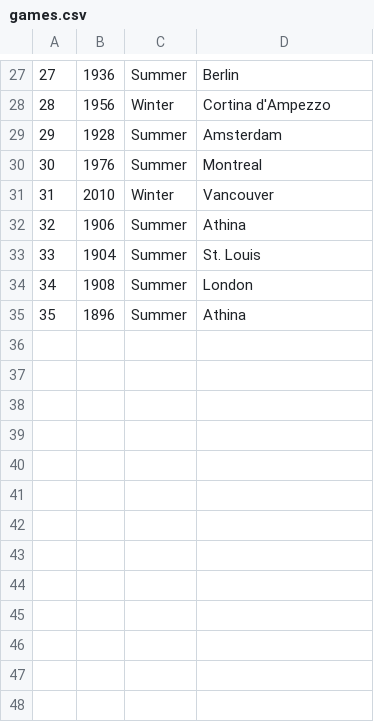
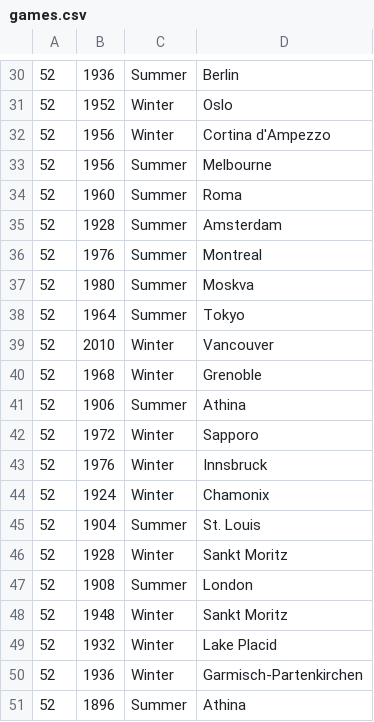
Before and after one commit to rasmussenmatthew/cs257, a CSV file: database/games.csv, drawn as a sheet; only a part is shown, gaps mark what is left out; the diff covers the shown part only.

```diff
--- a/database/games.csv
+++ b/database/games.csv
@@ -27,9 +30,22 @@
-27,1936,Summer,Berlin
-28,1956,Winter,Cortina d'Ampezzo
-29,1928,Summer,Amsterdam
-30,1976,Summer,Montreal
-31,2010,Winter,Vancouver
-32,1906,Summer,Athina
-33,1904,Summer,St. Louis
-34,1908,Summer,London
-35,1896,Summer,Athina
+52,1936,Summer,Berlin
+52,1952,Winter,Oslo
+52,1956,Winter,Cortina d'Ampezzo
+52,1956,Summer,Melbourne
+52,1960,Summer,Roma
+52,1928,Summer,Amsterdam
+52,1976,Summer,Montreal
+52,1980,Summer,Moskva
+52,1964,Summer,Tokyo
+52,2010,Winter,Vancouver
+52,1968,Winter,Grenoble
+52,1906,Summer,Athina
+52,1972,Winter,Sapporo
+52,1976,Winter,Innsbruck
+52,1924,Winter,Chamonix
+52,1904,Summer,St. Louis
+52,1928,Winter,Sankt Moritz
+52,1908,Summer,London
+52,1948,Winter,Sankt Moritz
+52,1932,Winter,Lake Placid
+52,1936,Winter,Garmisch-Partenkirchen
+52,1896,Summer,Athina
```
Also changed, not shown: 3 added rows and 26 edited cells elsewhere in this file, 4 other files.
